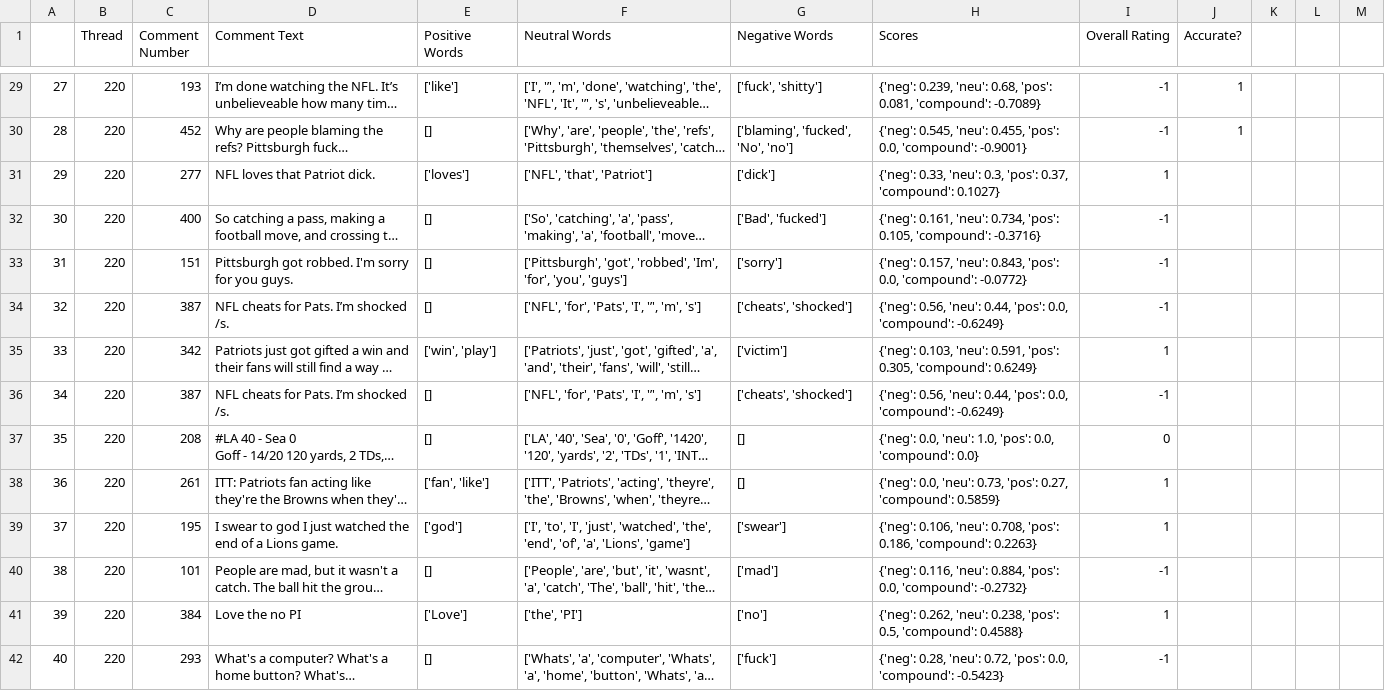
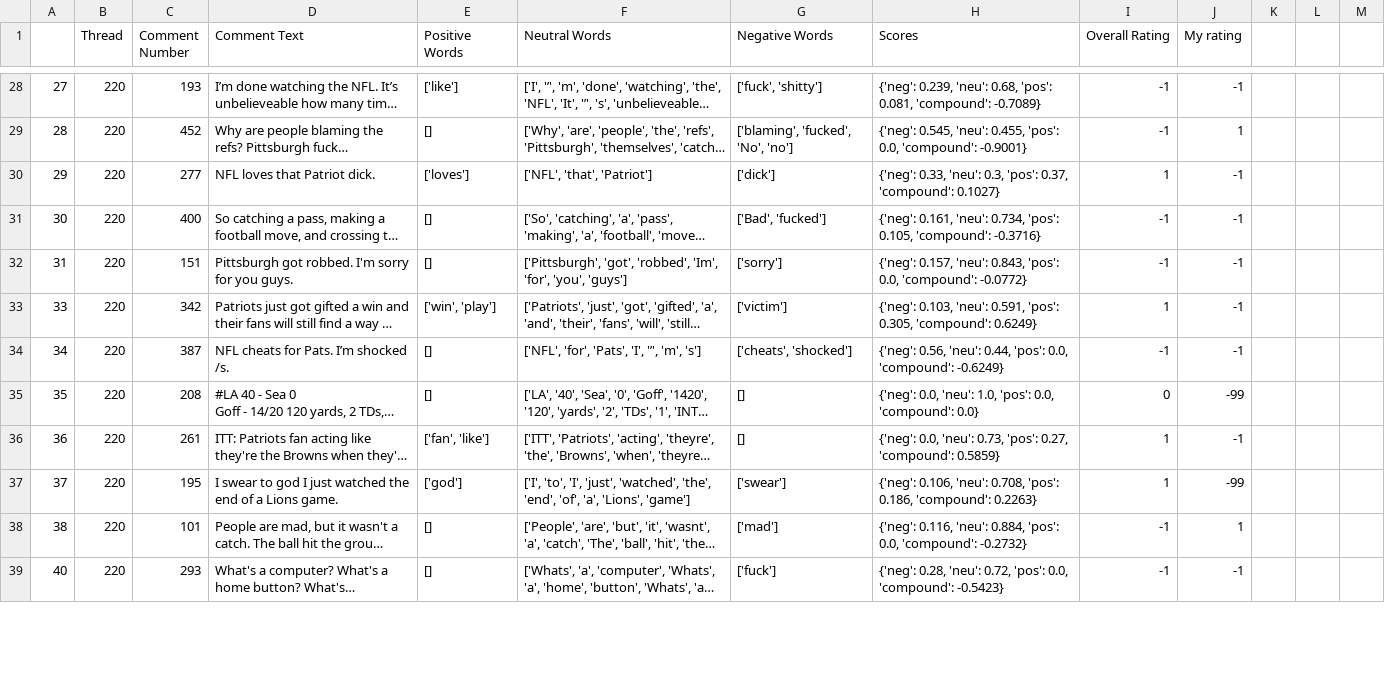
Before and after one commit to rohanjha123/econ_h195b, a CSV file: exploring/verifying_scores.csv, drawn as a sheet; only a part is shown, gaps mark what is left out; long unchanged cells end in …; removed rows and columns are numbered as before the commit, all else as after; the diff covers the shown part only; the diff names each change by its address in the sheet, - before the commit and + after, or states it on an @@ line.

```diff
--- a/exploring/verifying_scores.csv
+++ b/exploring/verifying_scores.csv
-J1: Accurate?
+J1: My rating
-J28 (My rating): 1
+J28 (My rating): -1
-J30:J32 (My rating): (empty)
+J30:J32 (My rating): -1
-row 34: 32 | 220 | 387 | NFL cheats for Pats. I’m shocked /s. | [] | ['NFL', 'for', 'Pats', 'I', '’', 'm', 's'] | ['cheats', 'shocked'] | {'neg': 0.56, 'neu': 0.44, 'pos': 0.0, 'compound': -0.6249} | -1
-J33:J34 (My rating): (empty)
+J33:J34 (My rating): -1
-J35 (My rating): (empty)
+J35 (My rating): -99
-J36 (My rating): (empty)
+J36 (My rating): -1
-J37 (My rating): (empty)
+J37 (My rating): -99
-J38 (My rating): (empty)
+J38 (My rating): 1
-row 41: 39 | 220 | 384 | Love the no PI | ['Love'] | ['the', 'PI'] | ['no'] | {'neg': 0.262, 'neu': 0.238, 'pos': 0.5, 'compound': 0.4588} | 1
-J39 (My rating): (empty)
+J39 (My rating): -1
```
Also changed, not shown: 2 removed rows and 62 edited cells elsewhere in this file, 1 other file.
